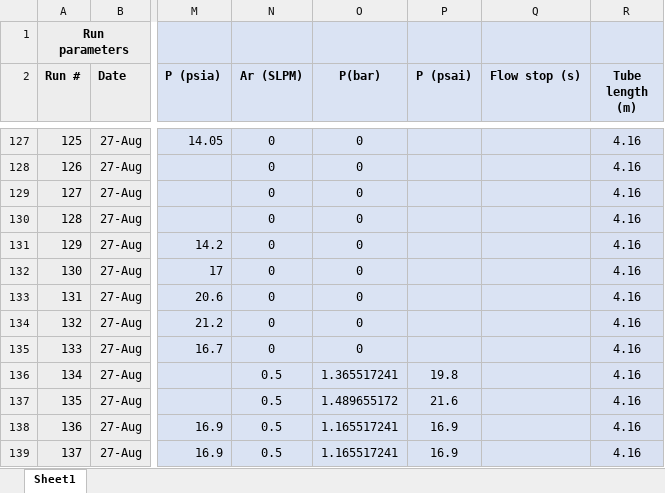
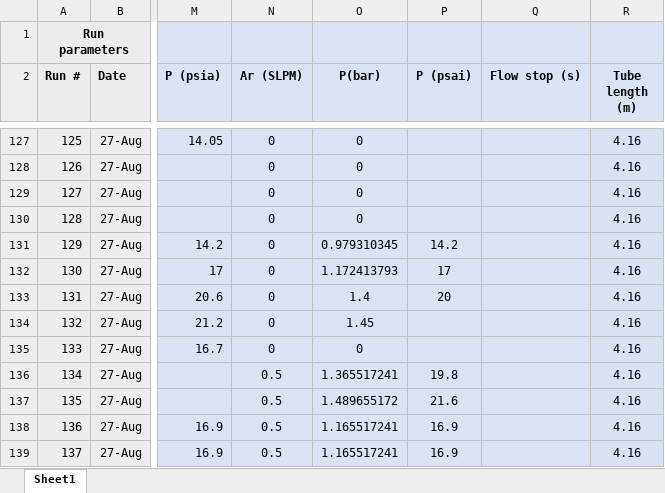
Before and after one commit to jeffburggraf/IACExperiment, an Excel workbook: exp_data/IAC Run Spreadsheet.xlsx, sheet Sheet1, drawn as a sheet; only a part is shown, gaps mark what is left out; values as stored, in another font and other column widths than the file's, no borders; the diff names each change by its address in the sheet, - before the commit and + after, or states it on an @@ line.

```diff
--- a/exp_data/IAC Run Spreadsheet.xlsx (sheet Sheet1)
+++ b/exp_data/IAC Run Spreadsheet.xlsx (sheet Sheet1)
-O131 (P(bar)): 0
+O131 (P(bar)): 0.979310345
-P131 (P (psai)): (empty)
+P131 (P (psai)): 14.2
-O132 (P(bar)): 0
+O132 (P(bar)): 1.172413793
-P132 (P (psai)): (empty)
+P132 (P (psai)): 17
-O133 (P(bar)): 0
+O133 (P(bar)): 1.4
-P133 (P (psai)): (empty)
+P133 (P (psai)): 20
-O134 (P(bar)): 0
+O134 (P(bar)): 1.45
```
Also changed, not shown: 4 other files.
